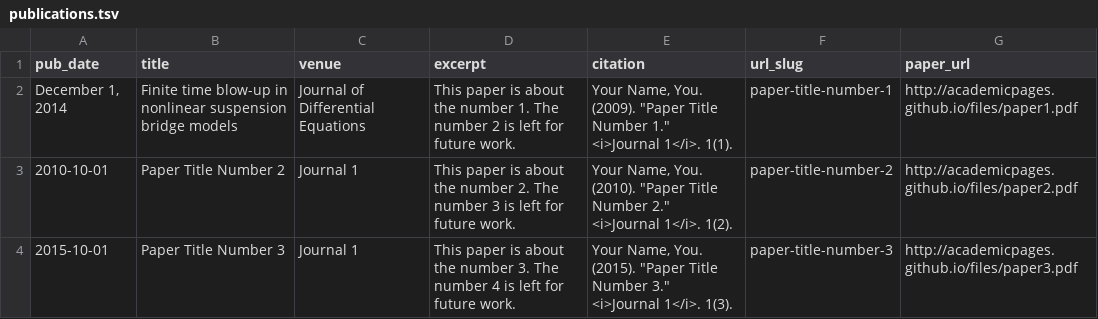
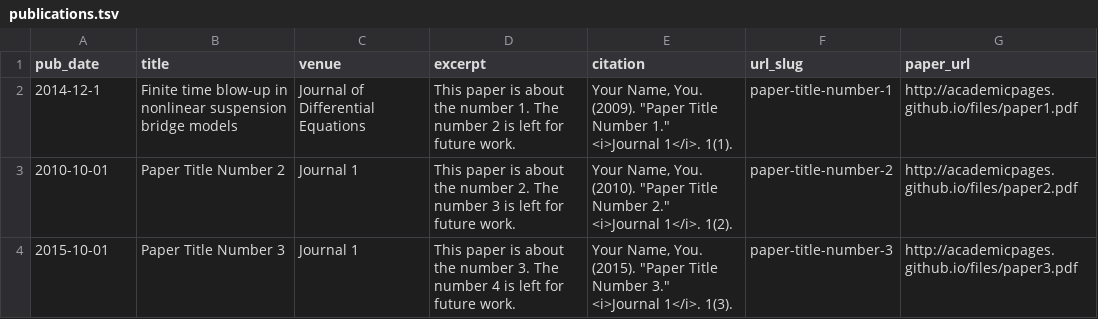
Before and after one commit to JeremyTrageser/JeremyTrageser.github.io, a TSV file: markdown_generator/publications.tsv, drawn as a sheet.

Commit message:
changed some stuff in publications

```diff
--- a/markdown_generator/publications.tsv
+++ b/markdown_generator/publications.tsv
@@ -1,3 +1,3 @@
 pub_date	title	venue	excerpt	citation	url_slug	paper_url
-December 1, 2014	Finite time blow-up in nonlinear suspension bridge models	Journal of Differential Equations	This paper is about the number 1. The number 2 is left for future work.	Your Name, You. (2009). "Paper Title Number 1." <i>Journal 1</i>. 1(1).	paper-title-number-1	http://academicpages.github.io/files/paper1.pdf
+2014-12-1	Finite time blow-up in nonlinear suspension bridge models	Journal of Differential Equations	This paper is about the number 1. The number 2 is left for future work.	Your Name, You. (2009). "Paper Title Number 1." <i>Journal 1</i>. 1(1).	paper-title-number-1	http://academicpages.github.io/files/paper1.pdf
 2010-10-01	Paper Title Number 2	Journal 1	This paper is about the number 2. The number 3 is left for future work.	Your Name, You. (2010). "Paper Title Number 2." <i>Journal 1</i>. 1(2).	paper-title-number-2	http://academicpages.github.io/files/paper2.pdf
```
Also changed, not shown: 3 other files.
